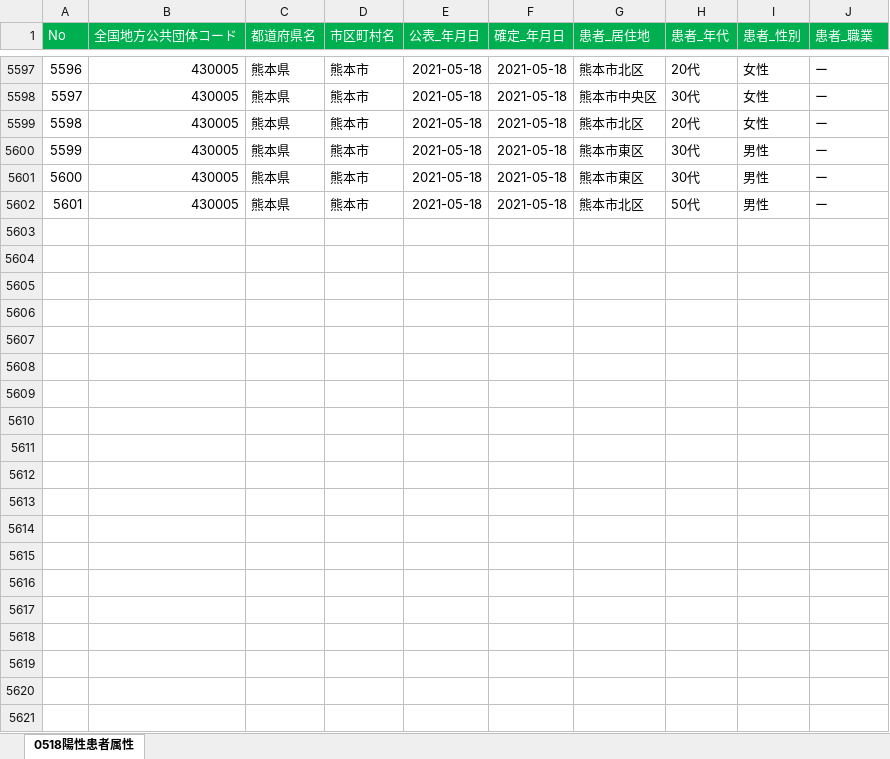
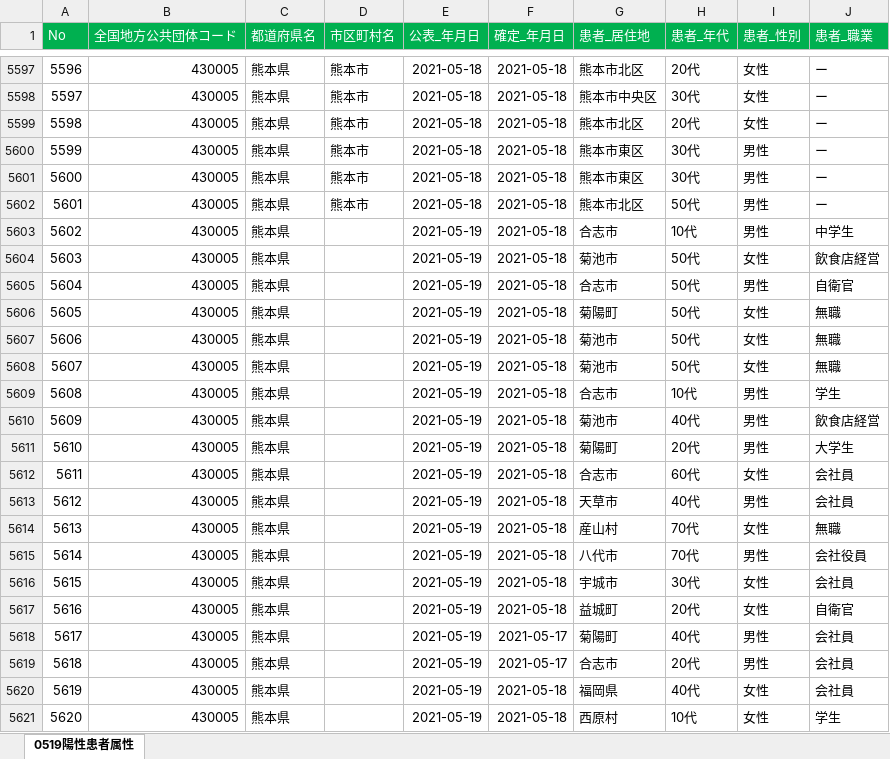
Before and after one commit to makoragi/kumamoto-covid19, an Excel workbook: kanja.xlsx, sheet 0519陽性患者属性, drawn as a sheet; only a part is shown, gaps mark what is left out; values as stored, in another font and other column widths than the file's, no borders; the diff covers the shown part only; the diff names each change by its address in the sheet, - before the commit and + after, or states it on an @@ line.

```diff
--- a/kanja.xlsx (sheet 0519陽性患者属性)
+++ b/kanja.xlsx (sheet 0519陽性患者属性)
-sheet tab: 0518陽性患者属性
+sheet tab: 0519陽性患者属性
+row 5603: 5602 | 430005 | 熊本県 |  | 2021-05-19 | 2021-05-18 | 合志市 | 10代 | 男性 | 中学生
+row 5604: 5603 | 430005 | 熊本県 |  | 2021-05-19 | 2021-05-18 | 菊池市 | 50代 | 女性 | 飲食店経営
+row 5605: 5604 | 430005 | 熊本県 |  | 2021-05-19 | 2021-05-18 | 合志市 | 50代 | 男性 | 自衛官
+row 5606: 5605 | 430005 | 熊本県 |  | 2021-05-19 | 2021-05-18 | 菊陽町 | 50代 | 女性 | 無職
+row 5607: 5606 | 430005 | 熊本県 |  | 2021-05-19 | 2021-05-18 | 菊池市 | 50代 | 女性 | 無職
+row 5608: 5607 | 430005 | 熊本県 |  | 2021-05-19 | 2021-05-18 | 菊池市 | 50代 | 女性 | 無職
+row 5609: 5608 | 430005 | 熊本県 |  | 2021-05-19 | 2021-05-18 | 合志市 | 10代 | 男性 | 学生
+row 5610: 5609 | 430005 | 熊本県 |  | 2021-05-19 | 2021-05-18 | 菊池市 | 40代 | 男性 | 飲食店経営
+row 5611: 5610 | 430005 | 熊本県 |  | 2021-05-19 | 2021-05-18 | 菊陽町 | 20代 | 男性 | 大学生
+row 5612: 5611 | 430005 | 熊本県 |  | 2021-05-19 | 2021-05-18 | 合志市 | 60代 | 女性 | 会社員
+row 5613: 5612 | 430005 | 熊本県 |  | 2021-05-19 | 2021-05-18 | 天草市 | 40代 | 男性 | 会社員
+row 5614: 5613 | 430005 | 熊本県 |  | 2021-05-19 | 2021-05-18 | 産山村 | 70代 | 女性 | 無職
+row 5615: 5614 | 430005 | 熊本県 |  | 2021-05-19 | 2021-05-18 | 八代市 | 70代 | 男性 | 会社役員
+row 5616: 5615 | 430005 | 熊本県 |  | 2021-05-19 | 2021-05-18 | 宇城市 | 30代 | 女性 | 会社員
+row 5617: 5616 | 430005 | 熊本県 |  | 2021-05-19 | 2021-05-18 | 益城町 | 20代 | 女性 | 自衛官
+row 5618: 5617 | 430005 | 熊本県 |  | 2021-05-19 | 2021-05-17 | 菊陽町 | 40代 | 男性 | 会社員
+row 5619: 5618 | 430005 | 熊本県 |  | 2021-05-19 | 2021-05-17 | 合志市 | 20代 | 男性 | 会社員
+row 5620: 5619 | 430005 | 熊本県 |  | 2021-05-19 | 2021-05-18 | 福岡県 | 40代 | 女性 | 会社員
+row 5621: 5620 | 430005 | 熊本県 |  | 2021-05-19 | 2021-05-18 | 西原村 | 10代 | 女性 | 学生
```
Also changed, not shown: 81 added rows and 46 edited cells elsewhere in this sheet, kensa.xlsx, 1 other file.
